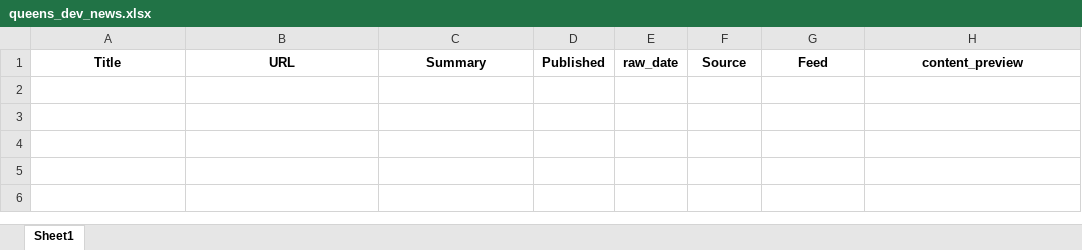
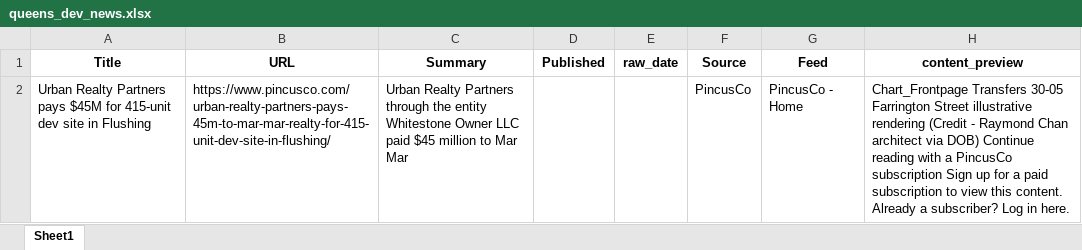
Before and after one commit to ACRE-marketing/queens-dev-news, an Excel workbook: data/output/queens_dev_news.xlsx, sheet Sheet1, drawn as a sheet; values as stored, in another font and other column widths than the file's, no borders; the diff names each change by its address in the sheet, - before the commit and + after, or states it on an @@ line.

```diff
--- a/data/output/queens_dev_news.xlsx (sheet Sheet1)
+++ b/data/output/queens_dev_news.xlsx (sheet Sheet1)
+row 2: Urban Realty Partners pays $45M for 415-unit dev site in Flushing | https://www.pincusco.com/urban-realty-partners-pays-45m-to-mar-mar-realty-for-415-unit-dev-site-in-flushing/ | Urban Realty Partners through the entity Whitestone Owner LLC paid $45 million to Mar Mar |  |  | PincusCo | PincusCo - Home | Chart_Frontpage Transfers 30-05 Farrington Street illustrative rendering (Credit - Raymond Chan architect via DOB) Continue reading with a PincusCo subscription Sign up for a paid subscription to view this content. Already a subscriber? Log in here.
```
Also changed, not shown: 1 other file.
